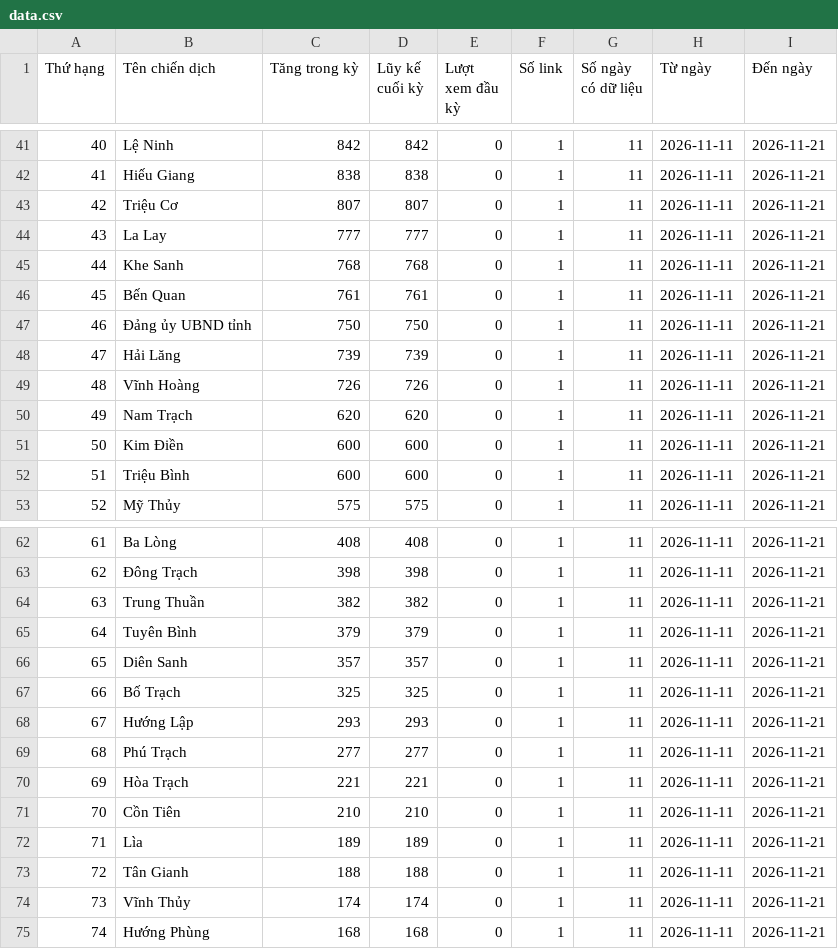
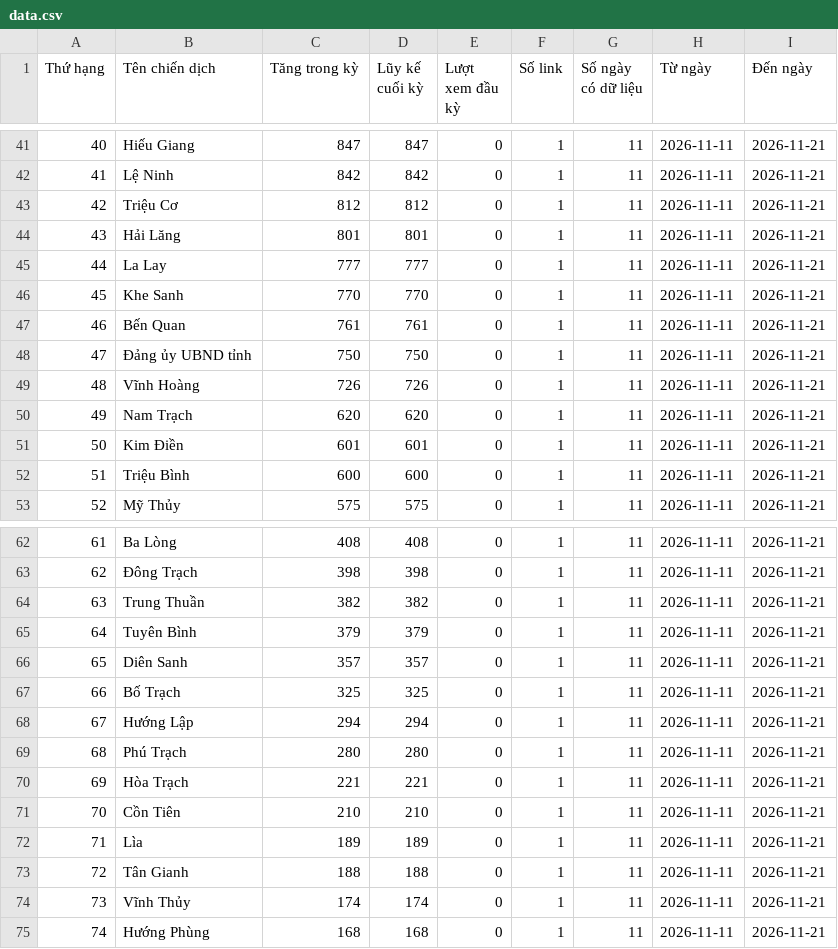
Before and after one commit to phuonglinh-ai/truyenthongquangtri, a CSV file: data.csv, drawn as a sheet; only a part is shown, gaps mark what is left out; the diff covers the shown part only.

```diff
--- a/data.csv
+++ b/data.csv
@@ -41,12 +41,12 @@
-40,Lệ Ninh,842,842,0,1,11,2026-11-11,2026-11-21
-41,Hiếu Giang,838,838,0,1,11,2026-11-11,2026-11-21
-42,Triệu Cơ,807,807,0,1,11,2026-11-11,2026-11-21
-43,La Lay,777,777,0,1,11,2026-11-11,2026-11-21
-44,Khe Sanh,768,768,0,1,11,2026-11-11,2026-11-21
-45,Bến Quan,761,761,0,1,11,2026-11-11,2026-11-21
-46,Đảng ủy UBND tỉnh,750,750,0,1,11,2026-11-11,2026-11-21
-47,Hải Lăng,739,739,0,1,11,2026-11-11,2026-11-21
+40,Hiếu Giang,847,847,0,1,11,2026-11-11,2026-11-21
+41,Lệ Ninh,842,842,0,1,11,2026-11-11,2026-11-21
+42,Triệu Cơ,812,812,0,1,11,2026-11-11,2026-11-21
+43,Hải Lăng,801,801,0,1,11,2026-11-11,2026-11-21
+44,La Lay,777,777,0,1,11,2026-11-11,2026-11-21
+45,Khe Sanh,770,770,0,1,11,2026-11-11,2026-11-21
+46,Bến Quan,761,761,0,1,11,2026-11-11,2026-11-21
+47,Đảng ủy UBND tỉnh,750,750,0,1,11,2026-11-11,2026-11-21
 48,Vĩnh Hoàng,726,726,0,1,11,2026-11-11,2026-11-21
 49,Nam Trạch,620,620,0,1,11,2026-11-11,2026-11-21
-50,Kim Điền,600,600,0,1,11,2026-11-11,2026-11-21
+50,Kim Điền,601,601,0,1,11,2026-11-11,2026-11-21
 51,Triệu Bình,600,600,0,1,11,2026-11-11,2026-11-21
@@ -67,4 +67,4 @@
 66,Bố Trạch,325,325,0,1,11,2026-11-11,2026-11-21
-67,Hướng Lập,293,293,0,1,11,2026-11-11,2026-11-21
-68,Phú Trạch,277,277,0,1,11,2026-11-11,2026-11-21
+67,Hướng Lập,294,294,0,1,11,2026-11-11,2026-11-21
+68,Phú Trạch,280,280,0,1,11,2026-11-11,2026-11-21
 69,Hòa Trạch,221,221,0,1,11,2026-11-11,2026-11-21
```
Also changed, not shown: 63 edited cells elsewhere in this file.
